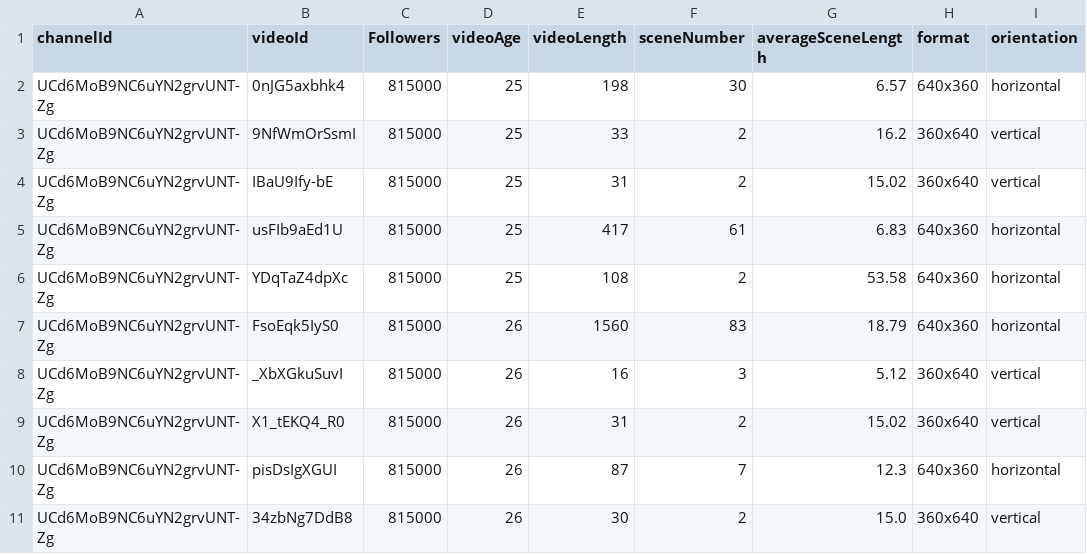
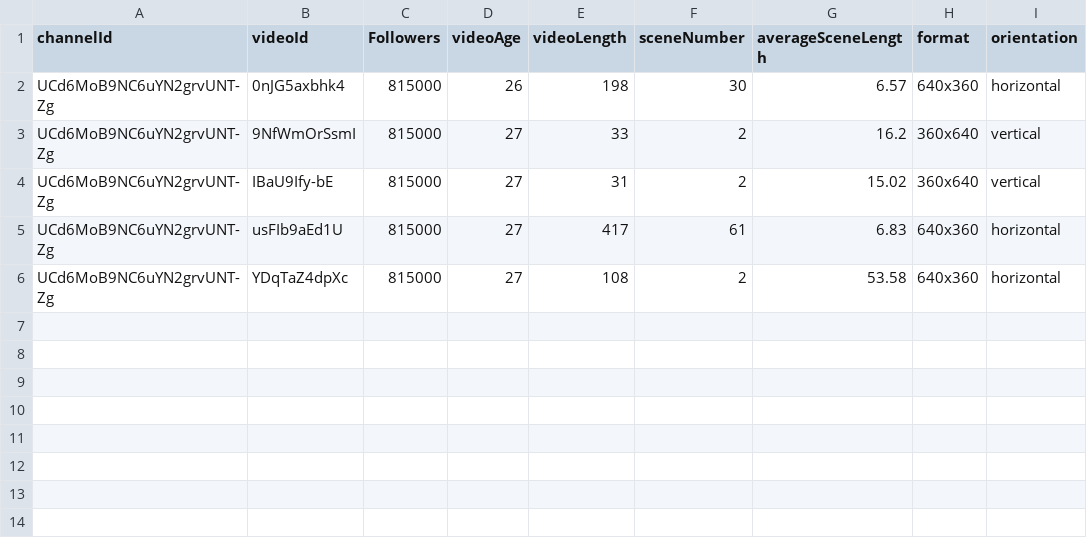
Before and after one commit to juanguerralatam/B2B-engagement, a CSV file: output/basic_features.csv, drawn as a sheet.

```diff
--- a/output/basic_features.csv
+++ b/output/basic_features.csv
@@ -1,11 +1,6 @@
 channelId,videoId,Followers,videoAge,videoLength,sceneNumber,averageSceneLength,format,orientation
-UCd6MoB9NC6uYN2grvUNT-Zg,0nJG5axbhk4,815000,25,198,30,6.57,640x360,horizontal
-UCd6MoB9NC6uYN2grvUNT-Zg,9NfWmOrSsmI,815000,25,33,2,16.2,360x640,vertical
-UCd6MoB9NC6uYN2grvUNT-Zg,IBaU9Ify-bE,815000,25,31,2,15.02,360x640,vertical
-UCd6MoB9NC6uYN2grvUNT-Zg,usFIb9aEd1U,815000,25,417,61,6.83,640x360,horizontal
-UCd6MoB9NC6uYN2grvUNT-Zg,YDqTaZ4dpXc,815000,25,108,2,53.58,640x360,horizontal
-UCd6MoB9NC6uYN2grvUNT-Zg,FsoEqk5IyS0,815000,26,1560,83,18.79,640x360,horizontal
-UCd6MoB9NC6uYN2grvUNT-Zg,_XbXGkuSuvI,815000,26,16,3,5.12,360x640,vertical
-UCd6MoB9NC6uYN2grvUNT-Zg,X1_tEKQ4_R0,815000,26,31,2,15.02,360x640,vertical
-UCd6MoB9NC6uYN2grvUNT-Zg,pisDsIgXGUI,815000,26,87,7,12.3,640x360,horizontal
-UCd6MoB9NC6uYN2grvUNT-Zg,34zbNg7DdB8,815000,26,30,2,15.0,360x640,vertical
+UCd6MoB9NC6uYN2grvUNT-Zg,0nJG5axbhk4,815000,26,198,30,6.57,640x360,horizontal
+UCd6MoB9NC6uYN2grvUNT-Zg,9NfWmOrSsmI,815000,27,33,2,16.2,360x640,vertical
+UCd6MoB9NC6uYN2grvUNT-Zg,IBaU9Ify-bE,815000,27,31,2,15.02,360x640,vertical
+UCd6MoB9NC6uYN2grvUNT-Zg,usFIb9aEd1U,815000,27,417,61,6.83,640x360,horizontal
+UCd6MoB9NC6uYN2grvUNT-Zg,YDqTaZ4dpXc,815000,27,108,2,53.58,640x360,horizontal
```
Also changed, not shown: output/image_features_analysis.csv, 16 other files.
